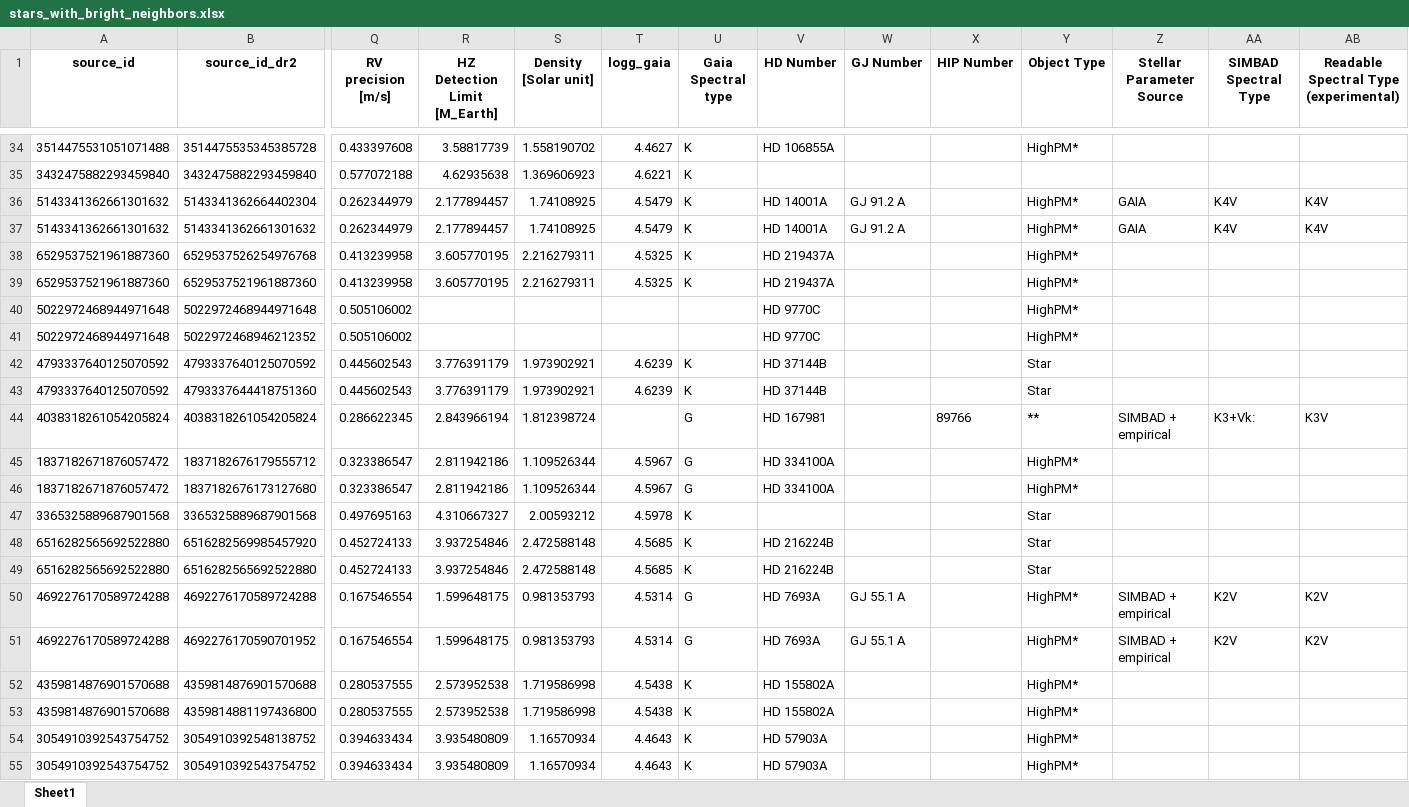
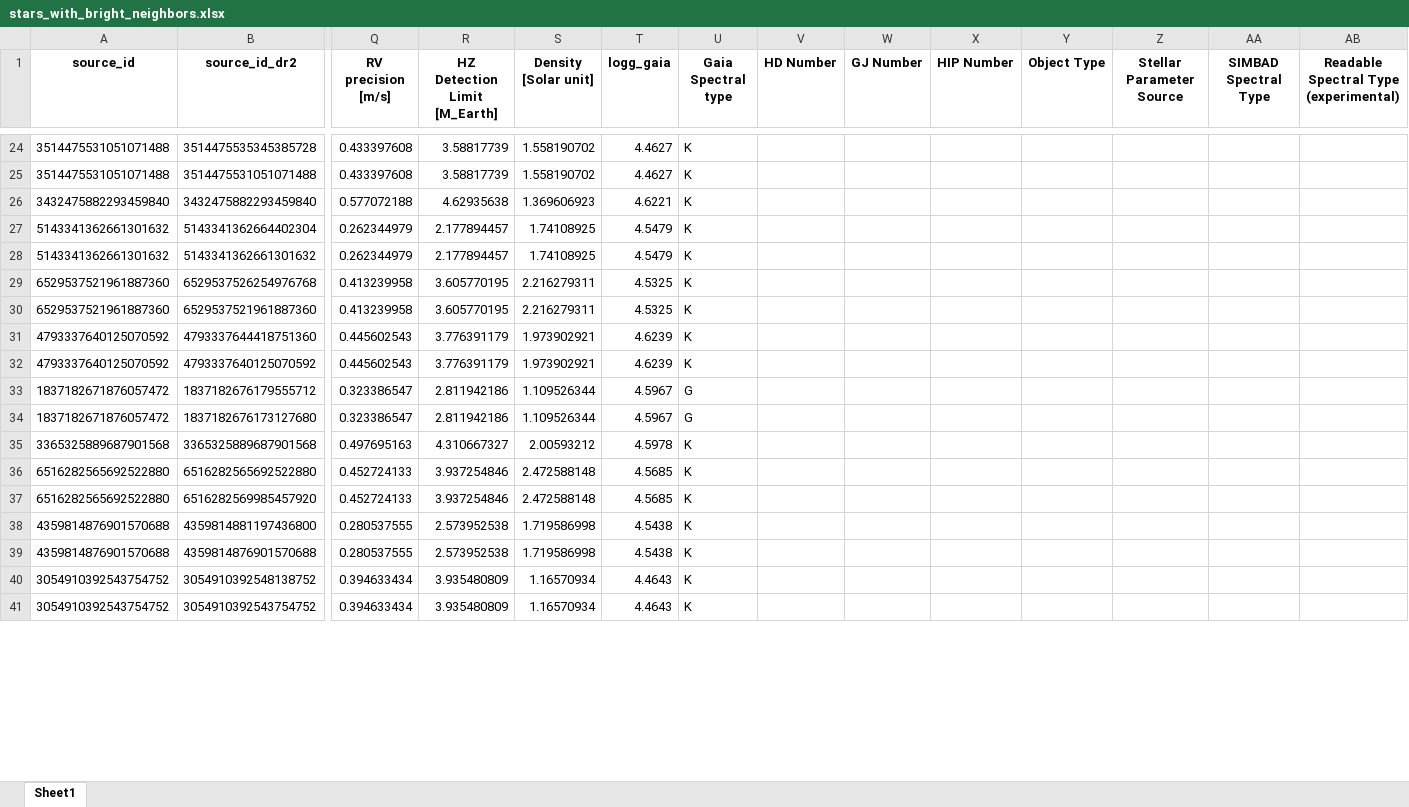
Before and after one commit to exoplanetsdk/2ES_target_selection, an Excel workbook: results/stars_with_bright_neighbors.xlsx, sheet Sheet1, drawn as a sheet; only a part is shown, gaps mark what is left out; values as stored, in another font and other column widths than the file's, no borders; removed rows and columns are numbered as before the commit, all else as after; rows hold the shown columns only; the diff covers the shown part only; the diff names each change by its address in the sheet, - before the commit and + after, or states it on an @@ line.

```diff
--- a/results/stars_with_bright_neighbors.xlsx (sheet Sheet1)
+++ b/results/stars_with_bright_neighbors.xlsx (sheet Sheet1)
-V24 (HD Number): HD 106855A
+V24 (HD Number): (empty)
-Y24 (Object Type): HighPM*
+Y24 (Object Type): (empty)
+row 25: 3514475531051071488 | 3514475531051071488 | 0.433397608 | 3.58817739 | 1.558190702 | 4.4627 | K
-V27:V28 (HD Number): HD 14001A
+V27:V28 (HD Number): (empty)
-W27:W28 (GJ Number): GJ 91.2 A
+W27:W28 (GJ Number): (empty)
-Y27:Y30 (Object Type): HighPM*
+Y27:Y30 (Object Type): (empty)
-Z27:Z28 (Stellar Parameter Source): GAIA
+Z27:Z28 (Stellar Parameter Source): (empty)
-AA27:AA28 (SIMBAD Spectral Type): K4V
+AA27:AA28 (SIMBAD Spectral Type): (empty)
-AB27:AB28: K4V
+AB27:AB28: (empty)
-V29:V30 (HD Number): HD 219437A
+V29:V30 (HD Number): (empty)
-row 40: 5022972468944971648 | 5022972468944971648 | 0.505106002 |  |  |  |  | HD 9770C |  |  | HighPM*
-row 41: 5022972468944971648 | 5022972468946212352 | 0.505106002 |  |  |  |  | HD 9770C |  |  | HighPM*
-row 42: 4793337640125070592 | 4793337640125070592 | 0.445602543 | 3.776391179 | 1.973902921 | 4.6239 | K | HD 37144B |  |  | Star
-V31 (HD Number): HD 37144B
+V31 (HD Number): (empty)
-Y31 (Object Type): Star
+Y31 (Object Type): (empty)
-row 44: 4038318261054205824 | 4038318261054205824 | 0.286622345 | 2.843966194 | 1.812398724 |  | G | HD 167981 |  | 89766 | ** | SIMBAD + empirical | K3+Vk: | K3V
+row 32: 4793337640125070592 | 4793337640125070592 | 0.445602543 | 3.776391179 | 1.973902921 | 4.6239 | K
-V33:V34 (HD Number): HD 334100A
+V33:V34 (HD Number): (empty)
-Y33:Y34 (Object Type): HighPM*
+Y33:Y34 (Object Type): (empty)
-Y35 (Object Type): Star
+Y35 (Object Type): (empty)
-row 48: 6516282565692522880 | 6516282569985457920 | 0.452724133 | 3.937254846 | 2.472588148 | 4.5685 | K | HD 216224B |  |  | Star
-V36 (HD Number): HD 216224B
+V36 (HD Number): (empty)
-Y36 (Object Type): Star
+Y36 (Object Type): (empty)
-row 50: 4692276170589724288 | 4692276170589724288 | 0.167546554 | 1.599648175 | 0.981353793 | 4.5314 | G | HD 7693A | GJ 55.1 A |  | HighPM* | SIMBAD + empirical | K2V | K2V
-row 51: 4692276170589724288 | 4692276170590701952 | 0.167546554 | 1.599648175 | 0.981353793 | 4.5314 | G | HD 7693A | GJ 55.1 A |  | HighPM* | SIMBAD + empirical | K2V | K2V
-row 52: 4359814876901570688 | 4359814876901570688 | 0.280537555 | 2.573952538 | 1.719586998 | 4.5438 | K | HD 155802A |  |  | HighPM*
+row 37: 6516282565692522880 | 6516282569985457920 | 0.452724133 | 3.937254846 | 2.472588148 | 4.5685 | K
-V38 (HD Number): HD 155802A
+V38 (HD Number): (empty)
-Y38 (Object Type): HighPM*
+Y38 (Object Type): (empty)
+row 39: 4359814876901570688 | 4359814876901570688 | 0.280537555 | 2.573952538 | 1.719586998 | 4.5438 | K
-V40:V41 (HD Number): HD 57903A
+V40:V41 (HD Number): (empty)
-Y40:Y41 (Object Type): HighPM*
+Y40:Y41 (Object Type): (empty)
```
Also changed, not shown: 8 added rows, 59 removed rows and 97 edited cells elsewhere in this sheet, results/consolidated_results_removed.xlsx, results/dr2_dr3_crossmatch.xlsx, 43 other files.
